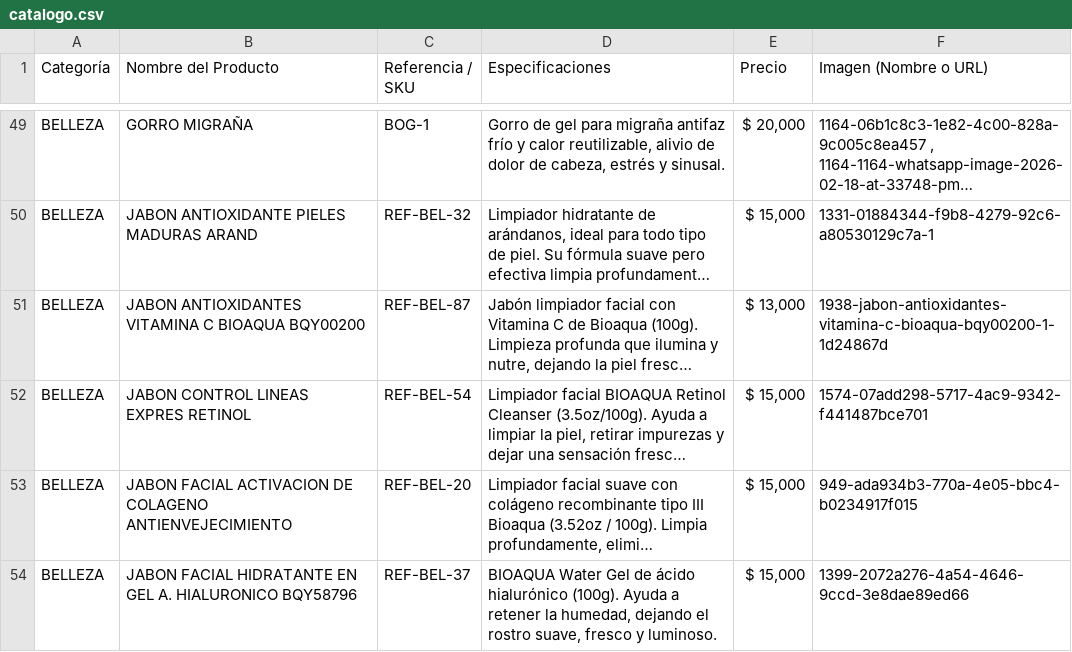
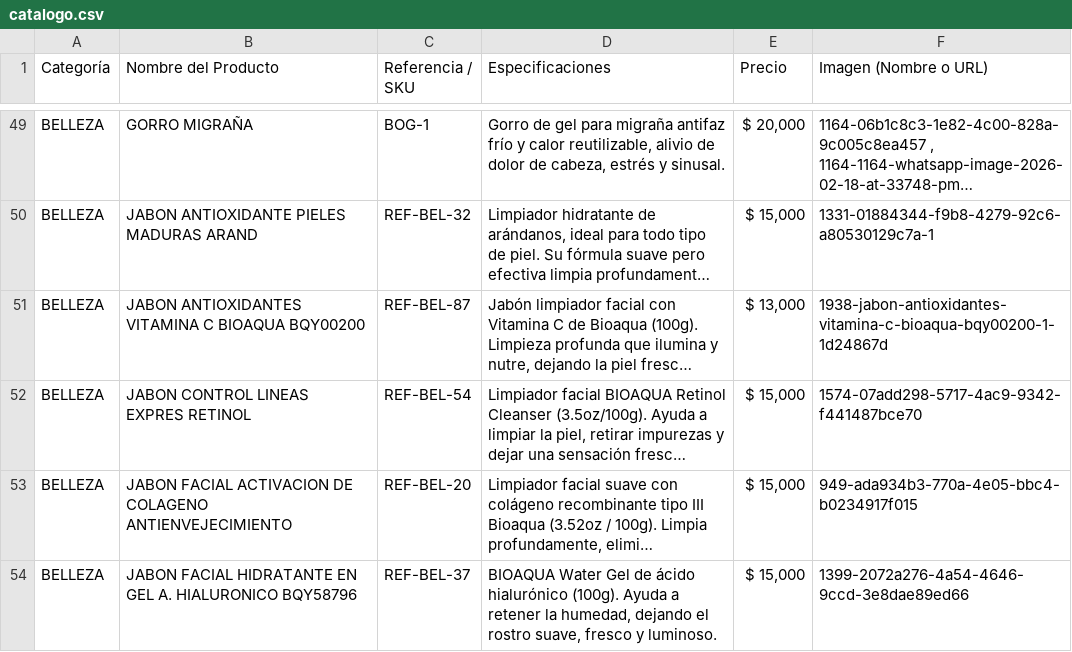
Before and after one commit to ChaChis05/glow-go, a CSV file: catalogo.csv, drawn as a sheet; only a part is shown, gaps mark what is left out; long unchanged cells end in …; the diff names each change by its address in the sheet, - before the commit and + after, or states it on an @@ line.

Commit message:
Update catalogo.csv

```diff
--- a/catalogo.csv
+++ b/catalogo.csv
-F52 (Imagen (Nombre o URL)): 1574-07add298-5717-4ac9-9342-f441487bce701
+F52 (Imagen (Nombre o URL)): 1574-07add298-5717-4ac9-9342-f441487bce70
```
